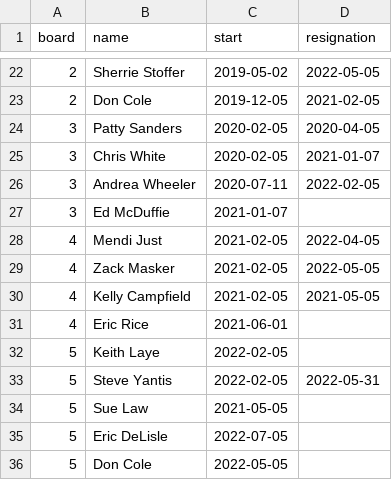
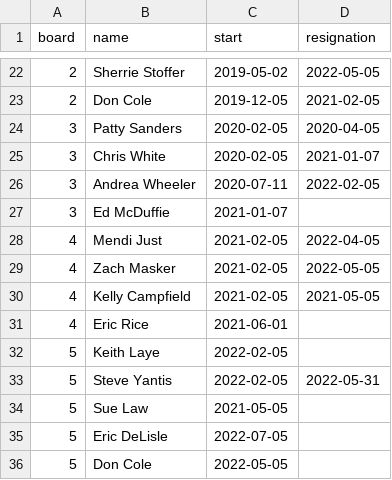
Before and after one commit to glenlakehoa/glenlake-elections, a CSV file: sources/boardmember_tenure.csv, drawn as a sheet; only a part is shown, gaps mark what is left out.

Commit message:
corrected spelling

```diff
--- a/sources/boardmember_tenure.csv
+++ b/sources/boardmember_tenure.csv
@@ -28,3 +28,3 @@ board,name,start,resignation
 4,Mendi Just,2021-02-05,2022-04-05
-4,Zack Masker,2021-02-05,2022-05-05
+4,Zach Masker,2021-02-05,2022-05-05
 4,Kelly Campfield,2021-02-05,2021-05-05
```
